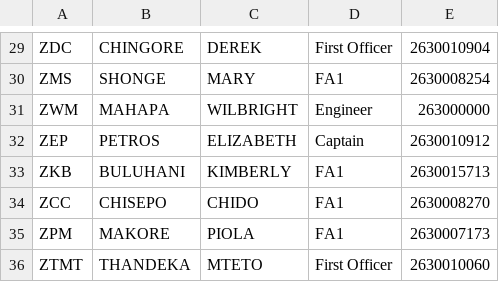
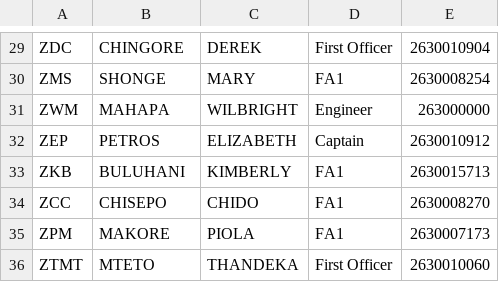
Before and after one commit to Chitsike/Loadsheet, a CSV file: Crew.csv, drawn as a sheet; only a part is shown, gaps mark what is left out.

Commit message:
Update Crew.csv

```diff
--- a/Crew.csv
+++ b/Crew.csv
@@ -35,2 +35,2 @@ ZCC,CHISEPO,CHIDO,FA1,2630008270
 ZPM,MAKORE,PIOLA,FA1,2630007173
-ZTMT,THANDEKA,MTETO,First Officer,2630010060
+ZTMT,MTETO,THANDEKA,First Officer,2630010060
```
